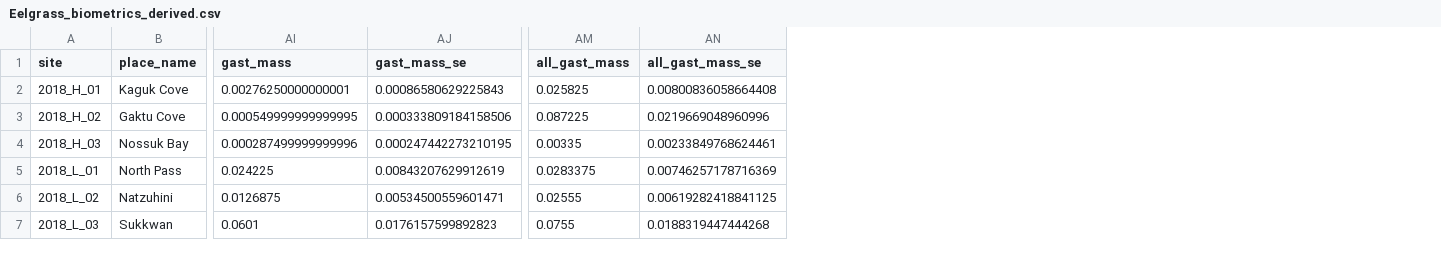
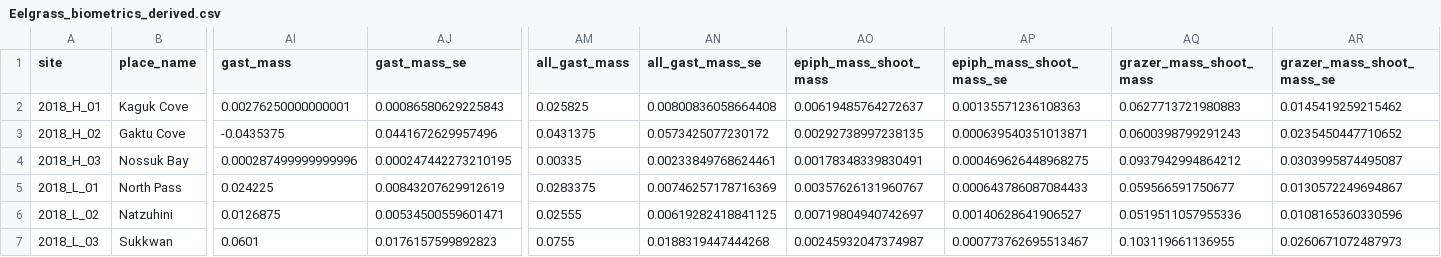
Before and after one commit to APECS-ak/APECS-master-repos, a CSV file: ALL_DATA/Eelgrass_biometrics_derived.csv, drawn as a sheet; only a part is shown, gaps mark what is left out; the diff names each change by its address in the sheet, - before the commit and + after, or states it on an @@ line.

Commit message:
new derived data of site level sumaries

```diff
--- a/ALL_DATA/Eelgrass_biometrics_derived.csv
+++ b/ALL_DATA/Eelgrass_biometrics_derived.csv
+column AO (epiph_mass_shoot_mass), rows 2-7: 0.00619485764272637 | 0.00292738997238135 | 0.00178348339830491 | 0.00357626131960767 | 0.00719804940742697 | 0.00245932047374987
+column AP (epiph_mass_shoot_mass_se), rows 2-7: 0.00135571236108363 | 0.000639540351013871 | 0.000469626448968275 | 0.000643786087084433 | 0.00140628641906527 | 0.000773762695513467
+column AQ (grazer_mass_shoot_mass), rows 2-7: 0.0627713721980883 | 0.0600398799291243 | 0.0937942994864212 | 0.059566591750677 | 0.0519511057955336 | 0.103119661136955
+column AR (grazer_mass_shoot_mass_se), rows 2-7: 0.0145419259215462 | 0.0235450447710652 | 0.0303995874495087 | 0.0130572249694867 | 0.0108165360330596 | 0.0260671072487973
-AI3 (gast_mass): 0.000549999999999995
+AI3 (gast_mass): -0.0435375
-AJ3 (gast_mass_se): 0.000333809184158506
+AJ3 (gast_mass_se): 0.0441672629957496
-AM3 (all_gast_mass): 0.087225
+AM3 (all_gast_mass): 0.0431375
-AN3 (all_gast_mass_se): 0.0219669048960996
+AN3 (all_gast_mass_se): 0.0573425077230172
```
Also changed, not shown: 1 other file.
